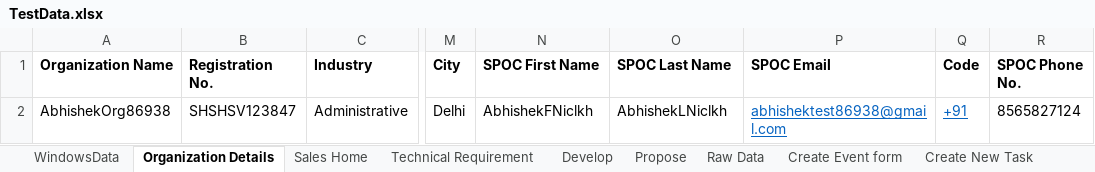
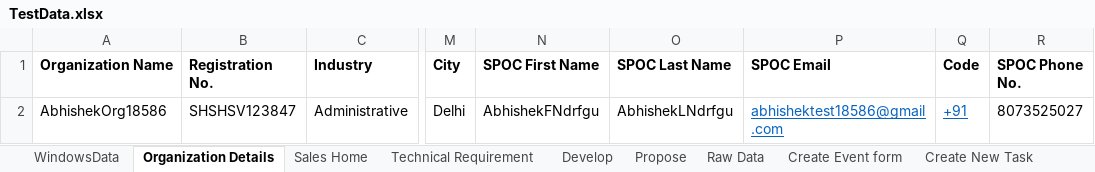
Before and after one commit to abhishekbirana/iCustomer_OSS_BSS, an Excel workbook: target/test-classes/TestData.xlsx, sheet Organization Details, drawn as a sheet; only a part is shown, gaps mark what is left out; values as stored, in another font and other column widths than the file's, no borders; the diff names each change by its address in the sheet, - before the commit and + after, or states it on an @@ line.

Commit message:
Abhishek-"190320241743"

```diff
--- a/target/test-classes/TestData.xlsx (sheet Organization Details)
+++ b/target/test-classes/TestData.xlsx (sheet Organization Details)
-A2 (Organization Name): AbhishekOrg86938
+A2 (Organization Name): AbhishekOrg18586
-N2 (SPOC First Name): AbhishekFNiclkh
+N2 (SPOC First Name): AbhishekFNdrfgu
-O2 (SPOC Last Name): AbhishekLNiclkh
+O2 (SPOC Last Name): AbhishekLNdrfgu
-P2 (SPOC Email): abhishektest86938@gmail.com
+P2 (SPOC Email): abhishektest18586@gmail.com
-R2 (SPOC Phone No.): 8565827124
+R2 (SPOC Phone No.): 8073525027
```
Also changed, not shown: sheet Sales Home, sheet WindowsData, 28 other files.
